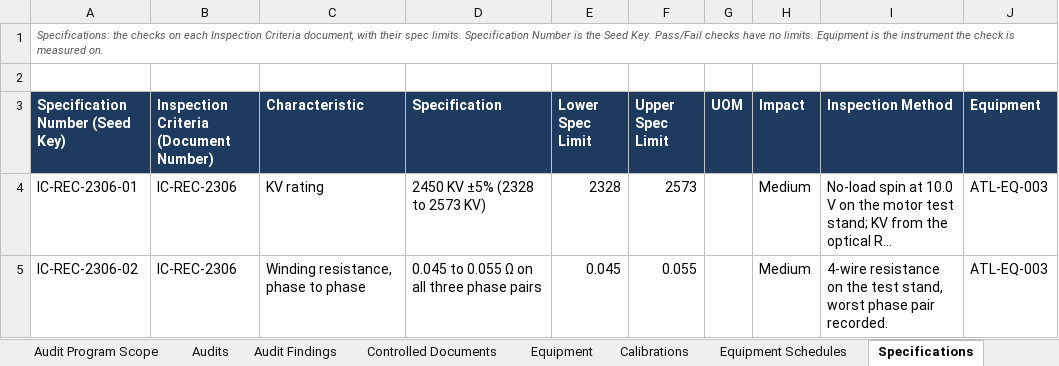
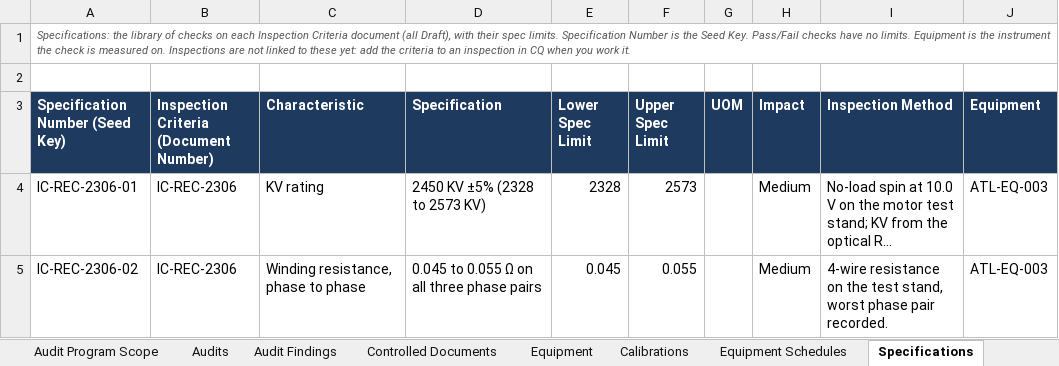
Before and after one commit to lsanatore77/atlas-seed, an Excel workbook: Atlas_Manufacturing_Dev_Seed_Data.xlsx, sheet Specifications, drawn as a sheet; only a part is shown; long unchanged cells end in …; values as stored, in another font and other column widths than the file's, no borders; the diff names each change by its address in the sheet, - before the commit and + after, or states it on an @@ line.

```diff
--- a/Atlas_Manufacturing_Dev_Seed_Data.xlsx (sheet Specifications)
+++ b/Atlas_Manufacturing_Dev_Seed_Data.xlsx (sheet Specifications)
-A1 (Specification Number (Seed Key)): Specifications: the checks on each Inspection Criteria document, with their spec limits. Specification Number is the Seed Key. Pass/Fail checks have no limits. Equipment is the instrument the check is measured on.
+A1 (Specification Number (Seed Key)): Specifications: the library of checks on each Inspection Criteria document (all Draft), with their spec limits. Specification Number is the Seed Key. Pass/Fail checks have no limits. Equipment is the instrument the check is measured on. Inspections are not linked to these yet: add the criteria to an inspection in CQ when you work it.
```
Also changed, not shown: sheet Inspections, sheet Controlled Documents, sheet README, other sheet tabs, 11 other files.
